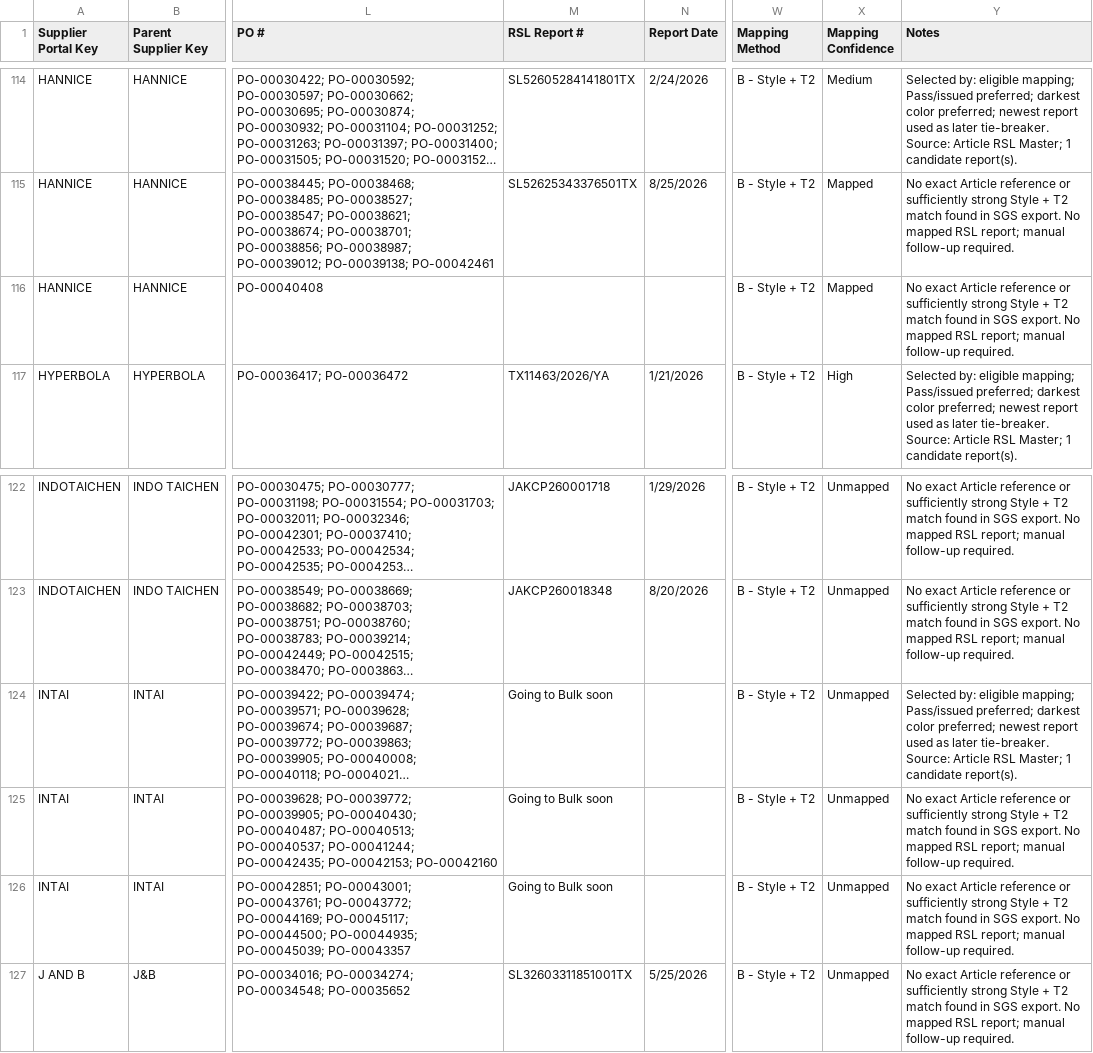
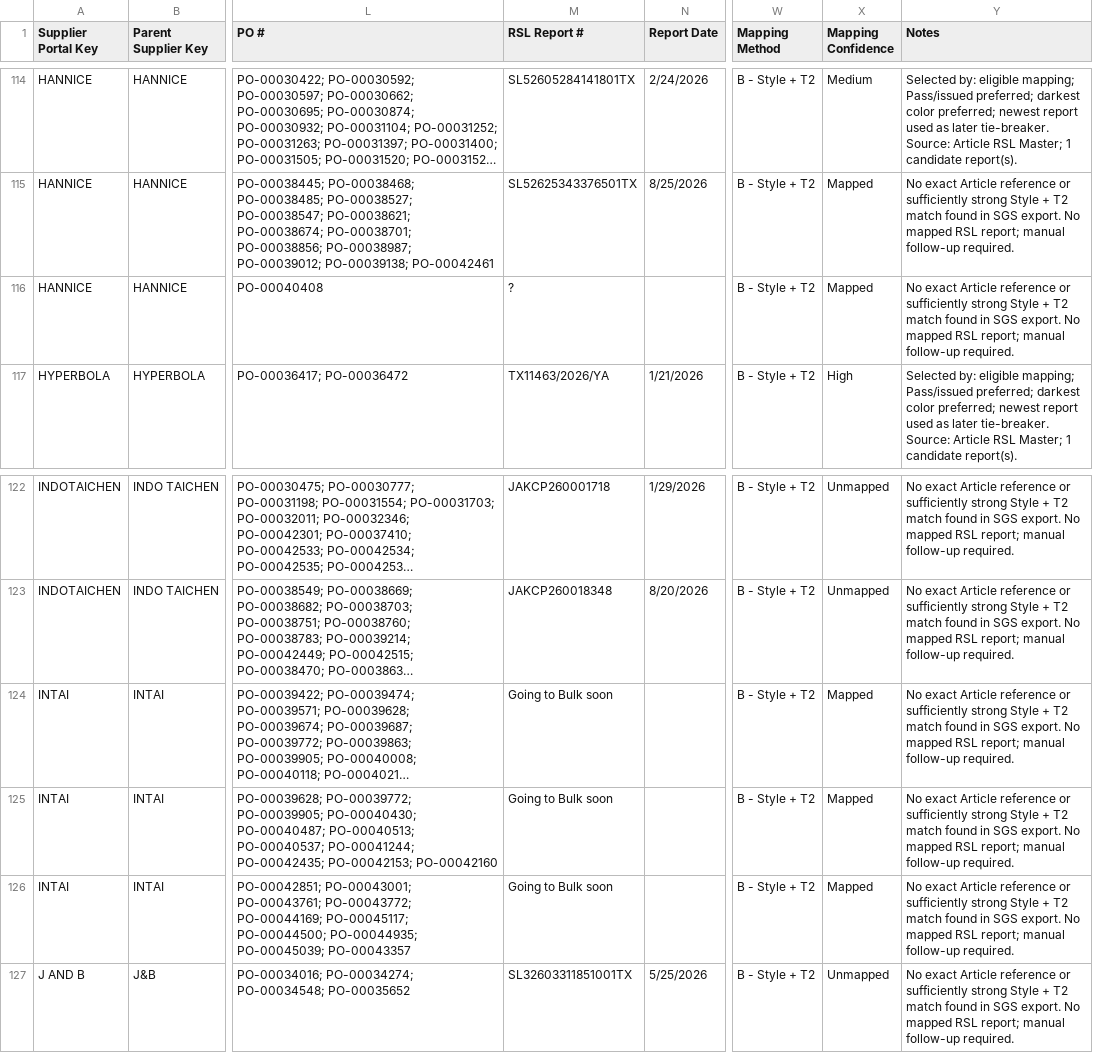
Before and after one commit to chihyang1/vuori-compliance-dashboard, a CSV file: Fabric Records Master.csv, drawn as a sheet; only a part is shown, gaps mark what is left out; long unchanged cells end in …; the diff covers the shown part only; the diff names each change by its address in the sheet, - before the commit and + after, or states it on an @@ line.

```diff
--- a/Fabric Records Master.csv
+++ b/Fabric Records Master.csv
-M116 (RSL Report #): (empty)
+M116 (RSL Report #): ?
-X124:X126 (Mapping Confidence): Unmapped
+X124:X126 (Mapping Confidence): Mapped
-Y124 (Notes): Selected by: eligible mapping; Pass/issued preferred; darkest color preferred; newest report used as later tie-breaker. Source: Article RSL Master; 1 candidate report(s).
+Y124 (Notes): No exact Article reference or sufficiently strong Style + T2 match found in SGS export. No mapped RSL report; manual follow-up required.
```
Also changed, not shown: 80 edited cells elsewhere in this file.
